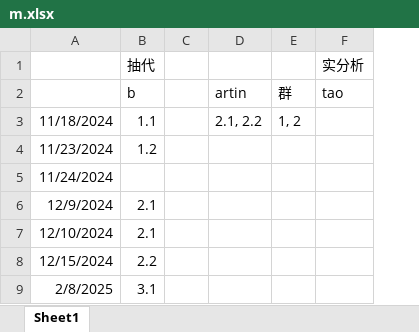
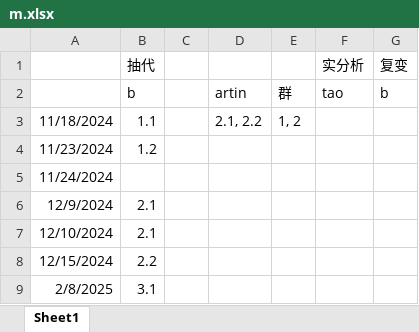
Before and after one commit to hehepig166/daily-list, an Excel workbook: m.xlsx, sheet Sheet1, drawn as a sheet; values as stored, in another font and other column widths than the file's, no borders; the diff names each change by its address in the sheet, - before the commit and + after, or states it on an @@ line.

```diff
--- a/m.xlsx (sheet Sheet1)
+++ b/m.xlsx (sheet Sheet1)
+column G (复变), row 2: b
```
Also changed, not shown: 动漫list.xlsx.
